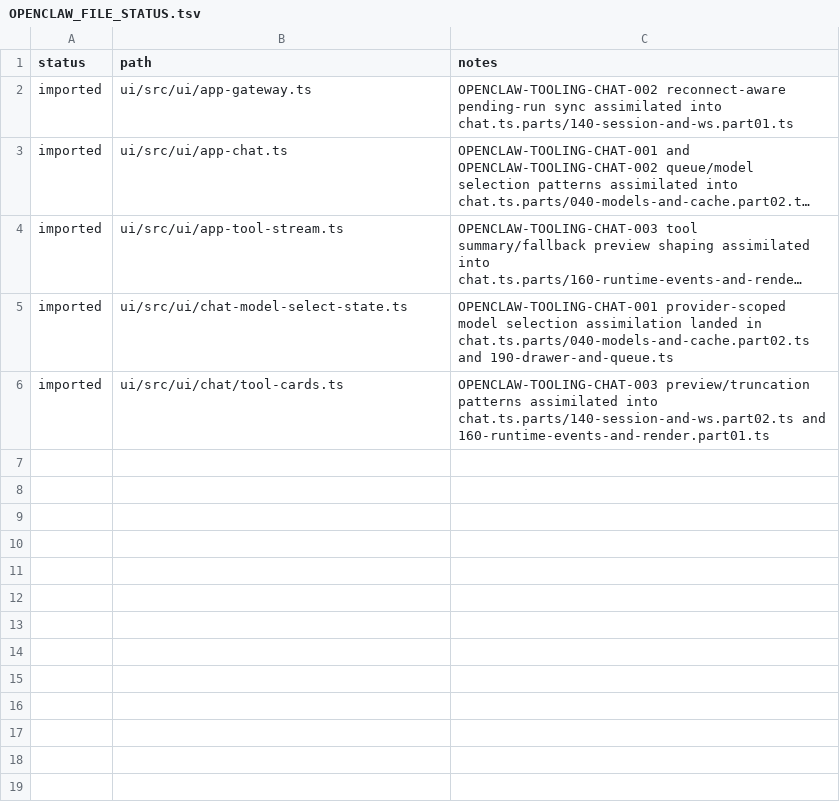
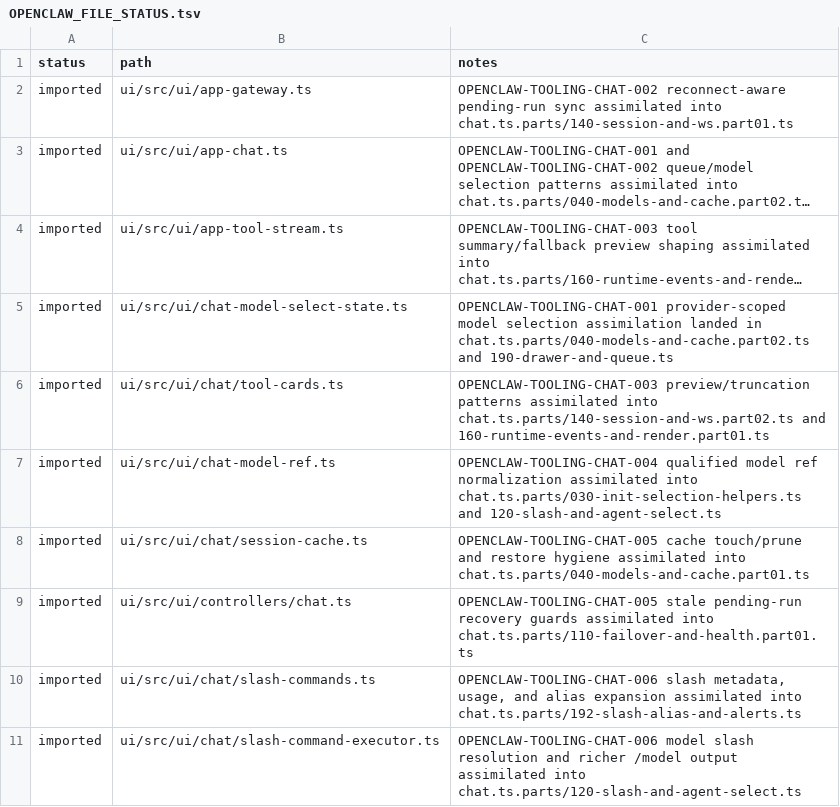
Before and after one commit to jakerslam/protheus, a TSV file: docs/workspace/reports/OPENCLAW_FILE_STATUS.tsv, drawn as a sheet; long unchanged cells end in ….

Commit message:
feat(assimilation): import openclaw tooling chat wave 002

```diff
--- a/docs/workspace/reports/OPENCLAW_FILE_STATUS.tsv
+++ b/docs/workspace/reports/OPENCLAW_FILE_STATUS.tsv
@@ -6 +6,6 @@ imported	ui/src/ui/chat-model-select-state.ts	OPENCLAW-TOOLING-CHAT-001 provider
 imported	ui/src/ui/chat/tool-cards.ts	OPENCLAW-TOOLING-CHAT-003 preview/truncation patterns assimilated into chat.ts.parts/140-session-and-ws.part02.ts and 160-runtime-events-and-render.part01.ts
+imported	ui/src/ui/chat-model-ref.ts	OPENCLAW-TOOLING-CHAT-004 qualified model ref normalization assimilated into chat.ts.parts/030-init-selection-helpers.ts and 120-slash-and-agent-select.ts
+imported	ui/src/ui/chat/session-cache.ts	OPENCLAW-TOOLING-CHAT-005 cache touch/prune and restore hygiene assimilated into chat.ts.parts/040-models-and-cache.part01.ts
+imported	ui/src/ui/controllers/chat.ts	OPENCLAW-TOOLING-CHAT-005 stale pending-run recovery guards assimilated into chat.ts.parts/110-failover-and-health.part01.ts
+imported	ui/src/ui/chat/slash-commands.ts	OPENCLAW-TOOLING-CHAT-006 slash metadata, usage, and alias expansion assimilated into chat.ts.parts/192-slash-alias-and-alerts.ts
+imported	ui/src/ui/chat/slash-command-executor.ts	OPENCLAW-TOOLING-CHAT-006 model slash resolution and richer /model output assimilated into chat.ts.parts/120-slash-and-agent-select.ts
```
Also changed, not shown: local/workspace/reports/CODEX_FILE_LEDGER_2026-04-08.full.tsv, 8 other files.
